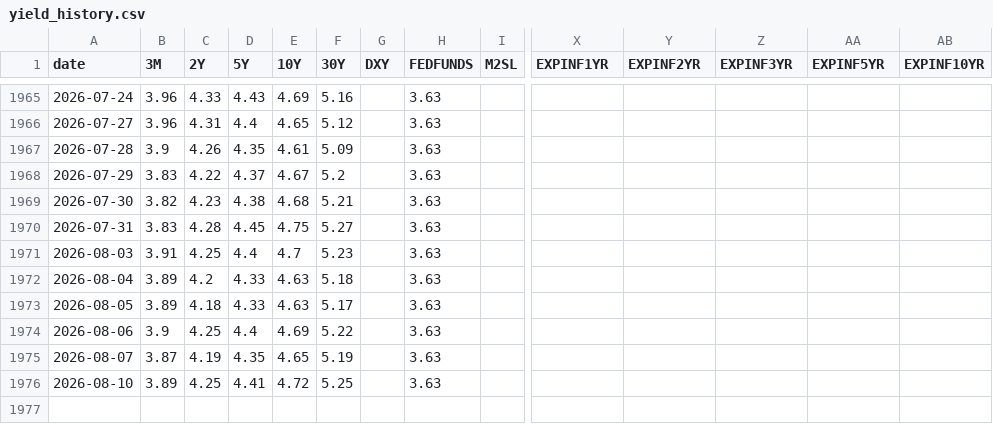
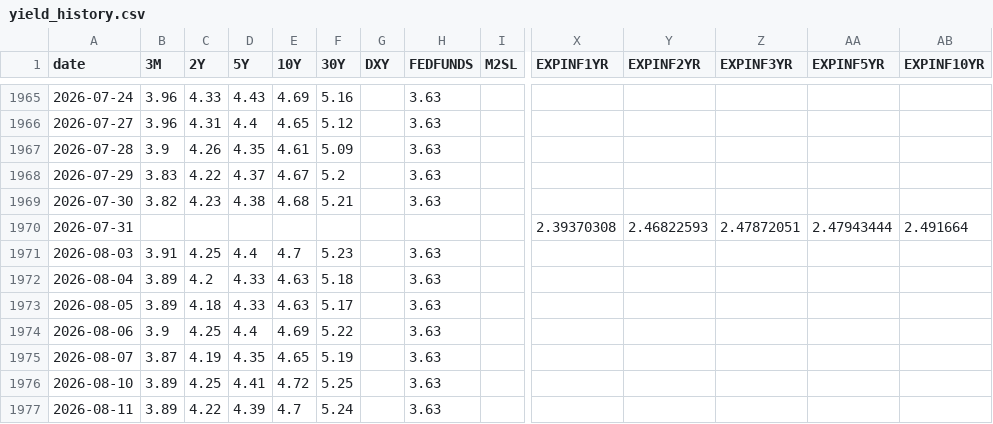
Before and after one commit to saikat-pundit/Josophy, a CSV file: data/yield_history.csv, drawn as a sheet; only a part is shown, gaps mark what is left out; rows hold the shown columns only; the diff names each change by its address in the sheet, - before the commit and + after, or states it on an @@ line.

```diff
--- a/data/yield_history.csv
+++ b/data/yield_history.csv
-B1970 (3M): 3.83
+B1970 (3M): (empty)
-C1970 (2Y): 4.28
+C1970 (2Y): (empty)
-D1970 (5Y): 4.45
+D1970 (5Y): (empty)
-E1970 (10Y): 4.75
+E1970 (10Y): (empty)
-F1970 (30Y): 5.27
+F1970 (30Y): (empty)
-H1970 (FEDFUNDS): 3.63
+H1970 (FEDFUNDS): (empty)
-X1970 (EXPINF1YR): (empty)
+X1970 (EXPINF1YR): 2.39370308
-Y1970 (EXPINF2YR): (empty)
+Y1970 (EXPINF2YR): 2.46822593
-Z1970 (EXPINF3YR): (empty)
+Z1970 (EXPINF3YR): 2.47872051
-AA1970 (EXPINF5YR): (empty)
+AA1970 (EXPINF5YR): 2.47943444
-AB1970 (EXPINF10YR): (empty)
+AB1970 (EXPINF10YR): 2.491664
+row 1977: 2026-08-11 | 3.89 | 4.22 | 4.39 | 4.7 | 5.24 |  | 3.63
```
